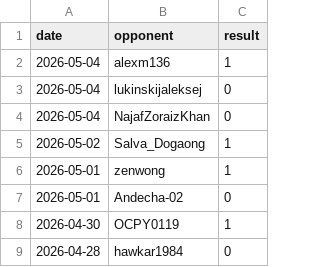
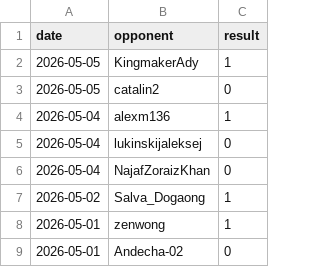
Before and after one commit to IsaacVerm/chess-dashboard, a CSV file: data/games.csv, drawn as a sheet; only a part is shown; the shorter side is filled out with more unchanged rows.

```diff
--- a/data/games.csv
+++ b/data/games.csv
@@ -1,2 +1,4 @@
 date,opponent,result
+2026-05-05,KingmakerAdy,1
+2026-05-05,catalin2,0
 2026-05-04,alexm136,1
```
Also changed, not shown: data/metrics.csv, 1 other file.
